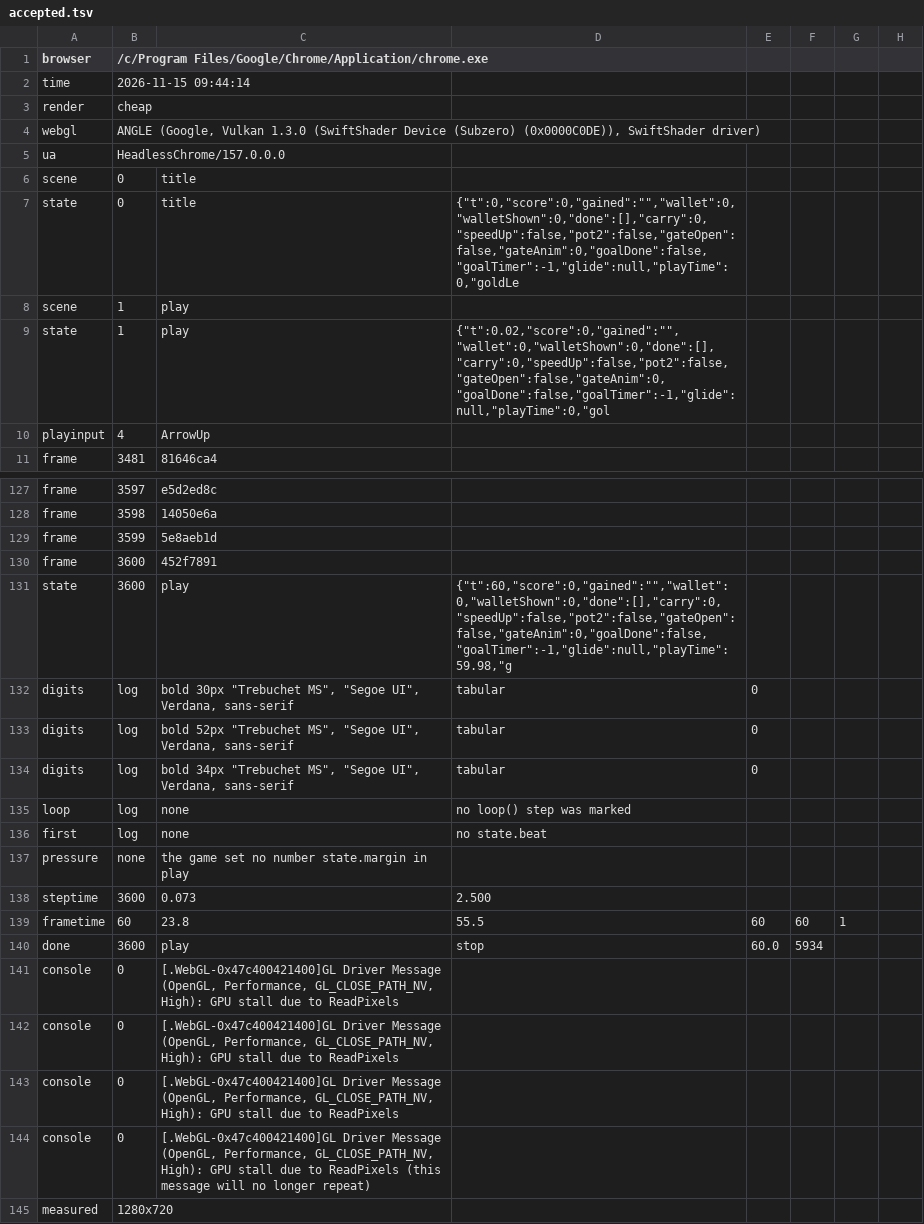
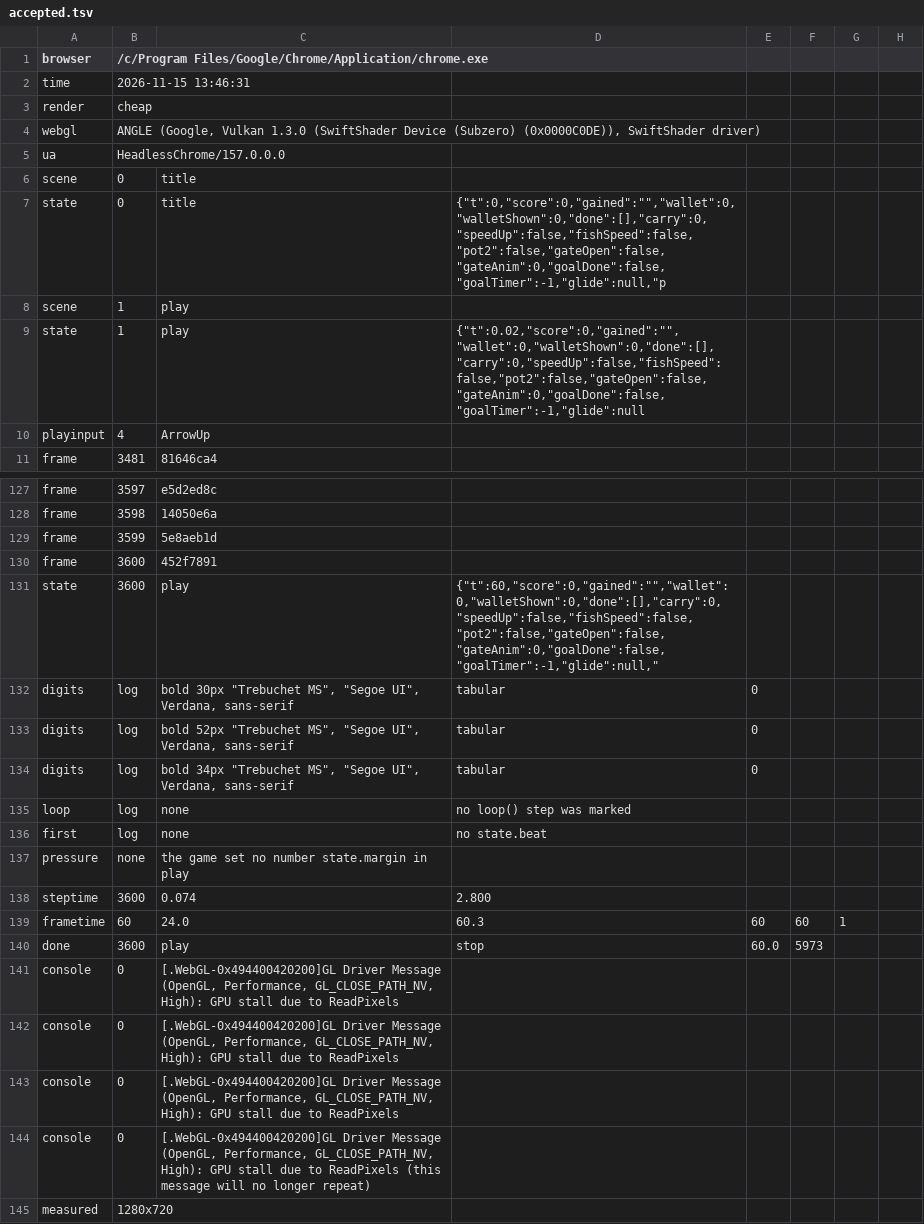
Before and after one commit to khanhnguyendev/fishing-camp, a TSV file: production/qa/evidence/grow-fishing-camp/accepted.tsv, drawn as a sheet; only a part is shown, gaps mark what is left out.

```diff
--- a/production/qa/evidence/grow-fishing-camp/accepted.tsv
+++ b/production/qa/evidence/grow-fishing-camp/accepted.tsv
@@ -1,3 +1,3 @@
 browser	/c/Program Files/Google/Chrome/Application/chrome.exe
-time	2026-11-15 09:44:14
+time	2026-11-15 13:46:31
 render	cheap
@@ -6,5 +6,5 @@ ua	HeadlessChrome/157.0.0.0
 scene	0	title
-state	0	title	{"t":0,"score":0,"gained":"","wallet":0,"walletShown":0,"done":[],"carry":0,"speedUp":false,"pot2":false,"gateOpen":false,"gateAnim":0,"goalDone":false,"goalTimer":-1,"glide":null,"playTime":0,"goldLe
+state	0	title	{"t":0,"score":0,"gained":"","wallet":0,"walletShown":0,"done":[],"carry":0,"speedUp":false,"fishSpeed":false,"pot2":false,"gateOpen":false,"gateAnim":0,"goalDone":false,"goalTimer":-1,"glide":null,"p
 scene	1	play
-state	1	play	{"t":0.02,"score":0,"gained":"","wallet":0,"walletShown":0,"done":[],"carry":0,"speedUp":false,"pot2":false,"gateOpen":false,"gateAnim":0,"goalDone":false,"goalTimer":-1,"glide":null,"playTime":0,"gol
+state	1	play	{"t":0.02,"score":0,"gained":"","wallet":0,"walletShown":0,"done":[],"carry":0,"speedUp":false,"fishSpeed":false,"pot2":false,"gateOpen":false,"gateAnim":0,"goalDone":false,"goalTimer":-1,"glide":null
 playinput	4	ArrowUp
@@ -130,3 +130,3 @@ frame	3599	5e8aeb1d
 frame	3600	452f7891
-state	3600	play	{"t":60,"score":0,"gained":"","wallet":0,"walletShown":0,"done":[],"carry":0,"speedUp":false,"pot2":false,"gateOpen":false,"gateAnim":0,"goalDone":false,"goalTimer":-1,"glide":null,"playTime":59.98,"g
+state	3600	play	{"t":60,"score":0,"gained":"","wallet":0,"walletShown":0,"done":[],"carry":0,"speedUp":false,"fishSpeed":false,"pot2":false,"gateOpen":false,"gateAnim":0,"goalDone":false,"goalTimer":-1,"glide":null,"
 digits	log	bold 30px "Trebuchet MS", "Segoe UI", Verdana, sans-serif	tabular	0
@@ -137,9 +137,9 @@ first	log	none	no state.beat
 pressure	none	the game set no number state.margin in play
-steptime	3600	0.073	2.500
-frametime	60	23.8	55.5	60	60	1
-done	3600	play	stop	60.0	5934
-console	0	[.WebGL-0x47c400421400]GL Driver Message (OpenGL, Performance, GL_CLOSE_PATH_NV, High): GPU stall due to ReadPixels
-console	0	[.WebGL-0x47c400421400]GL Driver Message (OpenGL, Performance, GL_CLOSE_PATH_NV, High): GPU stall due to ReadPixels
-console	0	[.WebGL-0x47c400421400]GL Driver Message (OpenGL, Performance, GL_CLOSE_PATH_NV, High): GPU stall due to ReadPixels
-console	0	[.WebGL-0x47c400421400]GL Driver Message (OpenGL, Performance, GL_CLOSE_PATH_NV, High): GPU stall due to ReadPixels (this message will no longer repeat)
+steptime	3600	0.074	2.800
+frametime	60	24.0	60.3	60	60	1
+done	3600	play	stop	60.0	5973
+console	0	[.WebGL-0x494400420200]GL Driver Message (OpenGL, Performance, GL_CLOSE_PATH_NV, High): GPU stall due to ReadPixels
+console	0	[.WebGL-0x494400420200]GL Driver Message (OpenGL, Performance, GL_CLOSE_PATH_NV, High): GPU stall due to ReadPixels
+console	0	[.WebGL-0x494400420200]GL Driver Message (OpenGL, Performance, GL_CLOSE_PATH_NV, High): GPU stall due to ReadPixels
+console	0	[.WebGL-0x494400420200]GL Driver Message (OpenGL, Performance, GL_CLOSE_PATH_NV, High): GPU stall due to ReadPixels (this message will no longer repeat)
 measured	1280x720
```
Also changed, not shown: production/qa/evidence/grow-fishing-camp/story.tsv, 8 other files.
